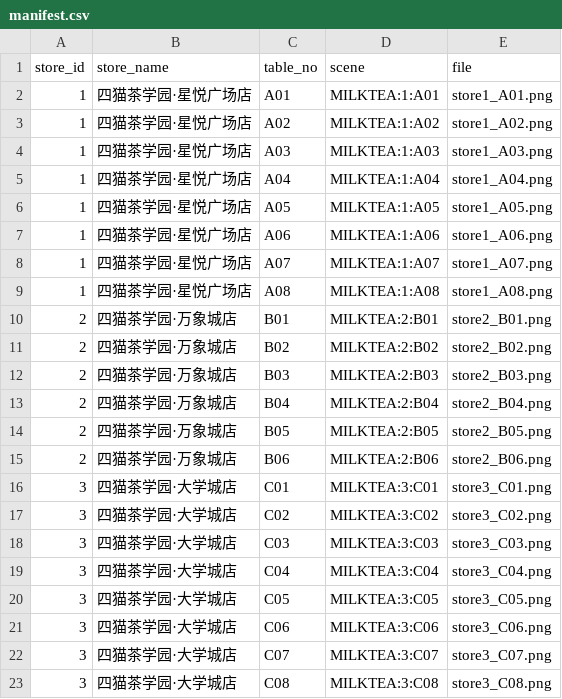
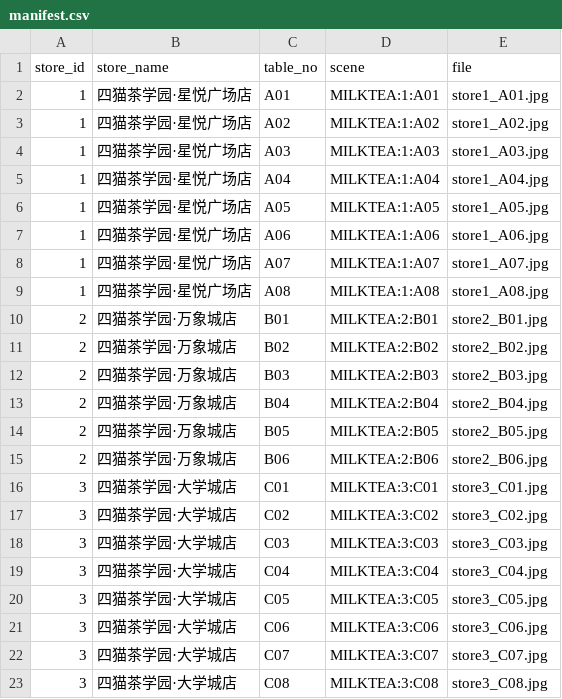
Before and after one commit to keleau/milktea, a CSV file: fastapi_demo/static/qrcodes/manifest.csv, drawn as a sheet.

```diff
--- a/fastapi_demo/static/qrcodes/manifest.csv
+++ b/fastapi_demo/static/qrcodes/manifest.csv
@@ -1,23 +1,23 @@
 store_id,store_name,table_no,scene,file
-1,四猫茶学园·星悦广场店,A01,MILKTEA:1:A01,store1_A01.png
-1,四猫茶学园·星悦广场店,A02,MILKTEA:1:A02,store1_A02.png
-1,四猫茶学园·星悦广场店,A03,MILKTEA:1:A03,store1_A03.png
-1,四猫茶学园·星悦广场店,A04,MILKTEA:1:A04,store1_A04.png
-1,四猫茶学园·星悦广场店,A05,MILKTEA:1:A05,store1_A05.png
-1,四猫茶学园·星悦广场店,A06,MILKTEA:1:A06,store1_A06.png
-1,四猫茶学园·星悦广场店,A07,MILKTEA:1:A07,store1_A07.png
-1,四猫茶学园·星悦广场店,A08,MILKTEA:1:A08,store1_A08.png
-2,四猫茶学园·万象城店,B01,MILKTEA:2:B01,store2_B01.png
-2,四猫茶学园·万象城店,B02,MILKTEA:2:B02,store2_B02.png
-2,四猫茶学园·万象城店,B03,MILKTEA:2:B03,store2_B03.png
-2,四猫茶学园·万象城店,B04,MILKTEA:2:B04,store2_B04.png
-2,四猫茶学园·万象城店,B05,MILKTEA:2:B05,store2_B05.png
-2,四猫茶学园·万象城店,B06,MILKTEA:2:B06,store2_B06.png
-3,四猫茶学园·大学城店,C01,MILKTEA:3:C01,store3_C01.png
-3,四猫茶学园·大学城店,C02,MILKTEA:3:C02,store3_C02.png
-3,四猫茶学园·大学城店,C03,MILKTEA:3:C03,store3_C03.png
-3,四猫茶学园·大学城店,C04,MILKTEA:3:C04,store3_C04.png
-3,四猫茶学园·大学城店,C05,MILKTEA:3:C05,store3_C05.png
-3,四猫茶学园·大学城店,C06,MILKTEA:3:C06,store3_C06.png
-3,四猫茶学园·大学城店,C07,MILKTEA:3:C07,store3_C07.png
-3,四猫茶学园·大学城店,C08,MILKTEA:3:C08,store3_C08.png
+1,四猫茶学园·星悦广场店,A01,MILKTEA:1:A01,store1_A01.jpg
+1,四猫茶学园·星悦广场店,A02,MILKTEA:1:A02,store1_A02.jpg
+1,四猫茶学园·星悦广场店,A03,MILKTEA:1:A03,store1_A03.jpg
+1,四猫茶学园·星悦广场店,A04,MILKTEA:1:A04,store1_A04.jpg
+1,四猫茶学园·星悦广场店,A05,MILKTEA:1:A05,store1_A05.jpg
+1,四猫茶学园·星悦广场店,A06,MILKTEA:1:A06,store1_A06.jpg
+1,四猫茶学园·星悦广场店,A07,MILKTEA:1:A07,store1_A07.jpg
+1,四猫茶学园·星悦广场店,A08,MILKTEA:1:A08,store1_A08.jpg
+2,四猫茶学园·万象城店,B01,MILKTEA:2:B01,store2_B01.jpg
+2,四猫茶学园·万象城店,B02,MILKTEA:2:B02,store2_B02.jpg
+2,四猫茶学园·万象城店,B03,MILKTEA:2:B03,store2_B03.jpg
+2,四猫茶学园·万象城店,B04,MILKTEA:2:B04,store2_B04.jpg
+2,四猫茶学园·万象城店,B05,MILKTEA:2:B05,store2_B05.jpg
+2,四猫茶学园·万象城店,B06,MILKTEA:2:B06,store2_B06.jpg
+3,四猫茶学园·大学城店,C01,MILKTEA:3:C01,store3_C01.jpg
+3,四猫茶学园·大学城店,C02,MILKTEA:3:C02,store3_C02.jpg
+3,四猫茶学园·大学城店,C03,MILKTEA:3:C03,store3_C03.jpg
+3,四猫茶学园·大学城店,C04,MILKTEA:3:C04,store3_C04.jpg
+3,四猫茶学园·大学城店,C05,MILKTEA:3:C05,store3_C05.jpg
+3,四猫茶学园·大学城店,C06,MILKTEA:3:C06,store3_C06.jpg
+3,四猫茶学园·大学城店,C07,MILKTEA:3:C07,store3_C07.jpg
+3,四猫茶学园·大学城店,C08,MILKTEA:3:C08,store3_C08.jpg
```
Also changed, not shown: 53 other files.
